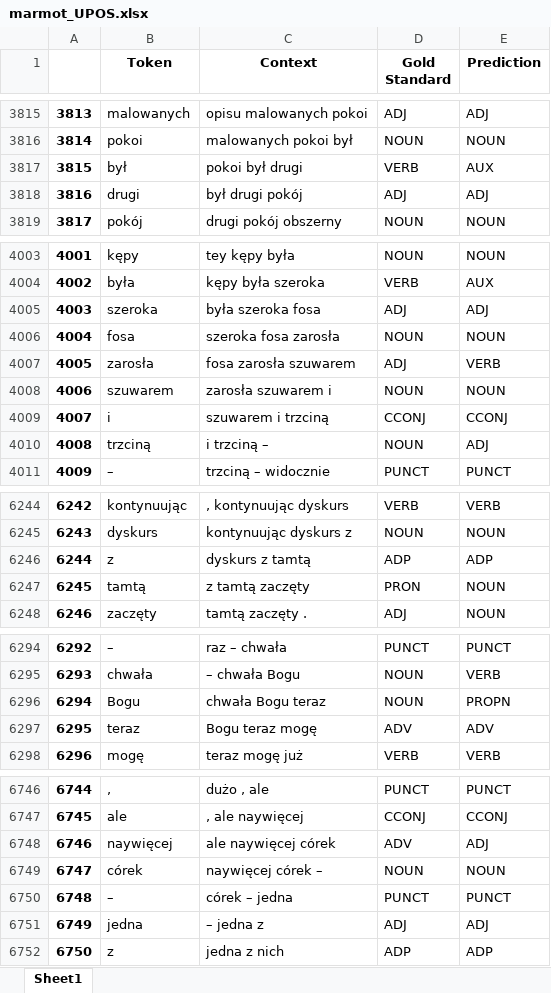
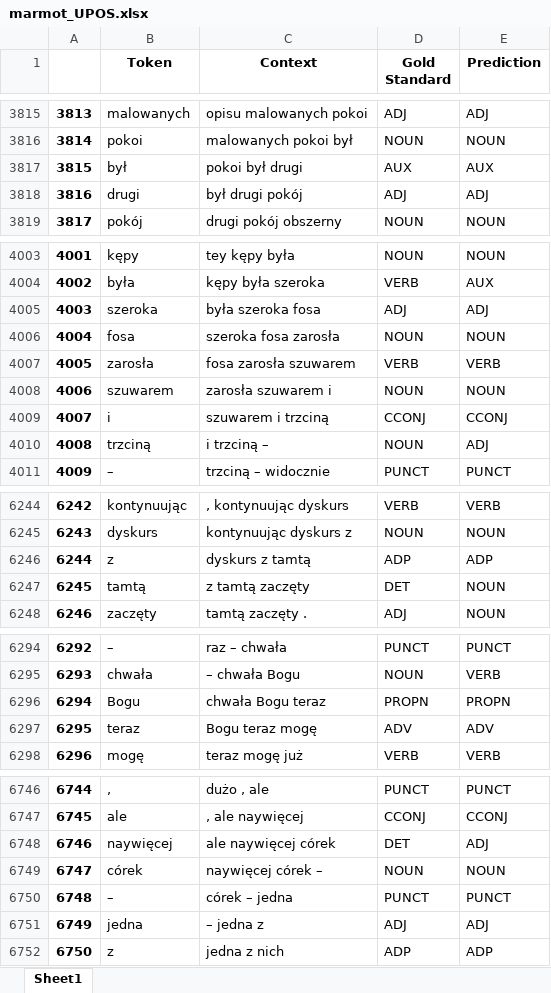
Before and after one commit to Turtilla/swe-ma-thesis, an Excel workbook: data/results/marmot_UPOS.xlsx, sheet Sheet1, drawn as a sheet; only a part is shown, gaps mark what is left out; values as stored, in another font and other column widths than the file's, no borders; the diff covers the shown part only; the diff names each change by its address in the sheet, - before the commit and + after, or states it on an @@ line.

```diff
--- a/data/results/marmot_UPOS.xlsx (sheet Sheet1)
+++ b/data/results/marmot_UPOS.xlsx (sheet Sheet1)
-D3817 (Gold Standard): VERB
+D3817 (Gold Standard): AUX
-D4007 (Gold Standard): ADJ
+D4007 (Gold Standard): VERB
-D6247 (Gold Standard): PRON
+D6247 (Gold Standard): DET
-D6296 (Gold Standard): NOUN
+D6296 (Gold Standard): PROPN
-D6748 (Gold Standard): ADV
+D6748 (Gold Standard): DET
```
Also changed, not shown: 22 edited cells elsewhere in this sheet, data/mistakes/marmot_UPOS_mistakes.xlsx, data/mistakes/marmot_XPOS_mistakes.xlsx, 4 other files.
